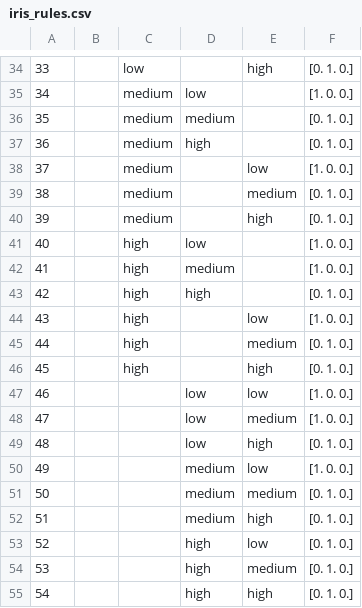
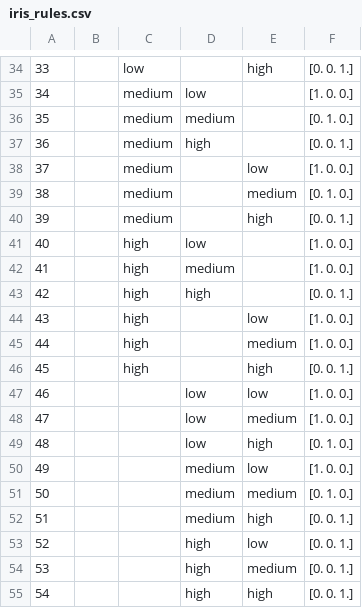
Before and after one commit to juelha/NeuroFuzzyRuleMiner, a CSV file: results/iris/iris_rules.csv, drawn as a sheet; only a part is shown, gaps mark what is left out; the diff covers the shown part only.

```diff
--- a/results/iris/iris_rules.csv
+++ b/results/iris/iris_rules.csv
@@ -34,14 +34,14 @@
-33,,low,,high,[0. 1. 0.]
+33,,low,,high,[0. 0. 1.]
 34,,medium,low,,[1. 0. 0.]
 35,,medium,medium,,[0. 1. 0.]
-36,,medium,high,,[0. 1. 0.]
+36,,medium,high,,[0. 0. 1.]
 37,,medium,,low,[1. 0. 0.]
 38,,medium,,medium,[0. 1. 0.]
-39,,medium,,high,[0. 1. 0.]
+39,,medium,,high,[0. 0. 1.]
 40,,high,low,,[1. 0. 0.]
 41,,high,medium,,[1. 0. 0.]
-42,,high,high,,[0. 1. 0.]
+42,,high,high,,[0. 0. 1.]
 43,,high,,low,[1. 0. 0.]
-44,,high,,medium,[0. 1. 0.]
-45,,high,,high,[0. 1. 0.]
+44,,high,,medium,[1. 0. 0.]
+45,,high,,high,[0. 0. 1.]
 46,,,low,low,[1. 0. 0.]
@@ -51,5 +51,5 @@
 50,,,medium,medium,[0. 1. 0.]
-51,,,medium,high,[0. 1. 0.]
-52,,,high,low,[0. 1. 0.]
-53,,,high,medium,[0. 1. 0.]
-54,,,high,high,[0. 1. 0.]
+51,,,medium,high,[0. 0. 1.]
+52,,,high,low,[0. 0. 1.]
+53,,,high,medium,[0. 0. 1.]
+54,,,high,high,[0. 0. 1.]
```
Also changed, not shown: 14 edited cells elsewhere in this file, results/iris/iris_best__rules.csv, 25 other files.
